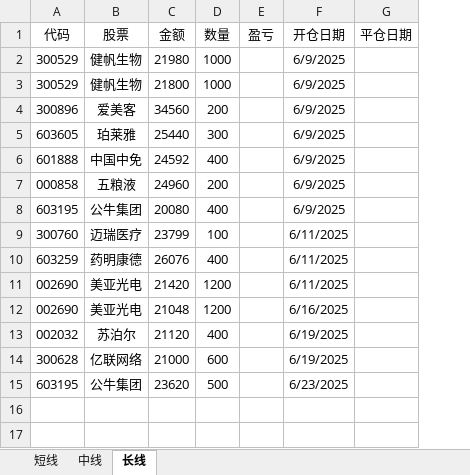
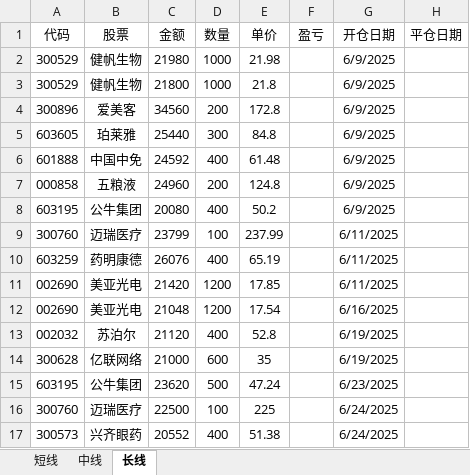
Before and after one commit to 873459621/FFMPEG, an Excel workbook: 投资记录.xlsx, sheet 长线, drawn as a sheet; values as stored, in another font and other column widths than the file's, no borders; the diff names each change by its address in the sheet, - before the commit and + after, or states it on an @@ line.

```diff
--- a/投资记录.xlsx (sheet 长线)
+++ b/投资记录.xlsx (sheet 长线)
+column E (单价), rows 2-15: 21.98 | 21.8 | 172.8 | 84.8 | 61.48 | 124.8 | 50.2 | 237.99 | 65.19 | 17.85 | 17.54 | 52.8 | 35 | 47.24
+row 16: 300760 | 迈瑞医疗 | 22500 | 100 | 225 |  | 6/24/2025
+row 17: 300573 | 兴齐眼药 | 20552 | 400 | 51.38 |  | 6/24/2025
```
Also changed, not shown: sheet 中线, sheet 短线.
